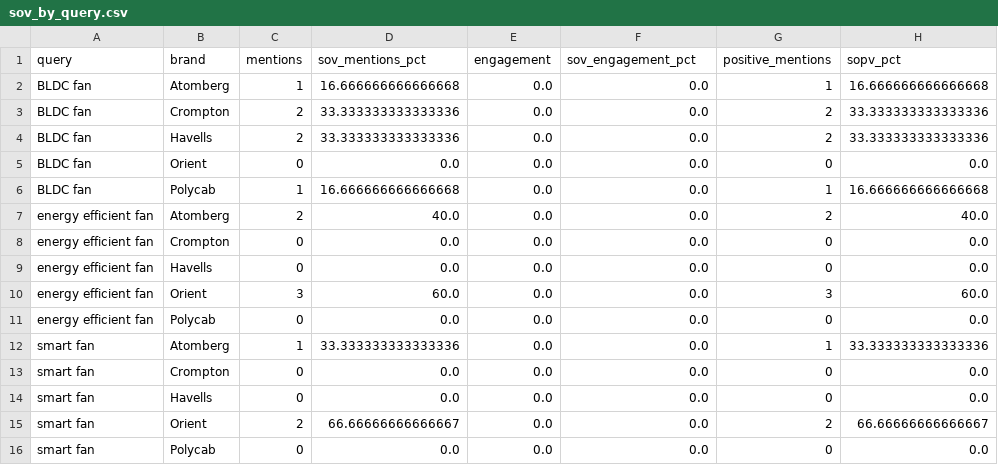
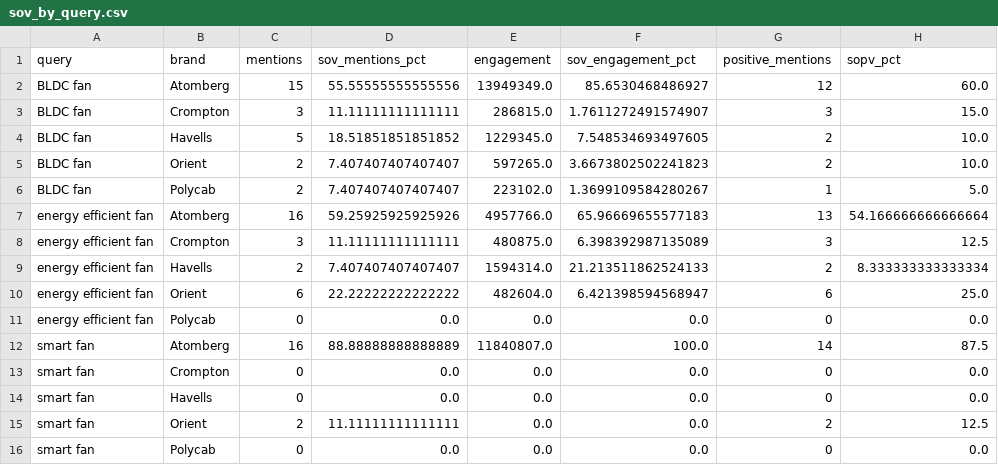
Before and after one commit to rohankenjale/atomberg_sov_analysis, a CSV file: results/sov_by_query.csv, drawn as a sheet.

```diff
--- a/results/sov_by_query.csv
+++ b/results/sov_by_query.csv
@@ -1,16 +1,16 @@
 query,brand,mentions,sov_mentions_pct,engagement,sov_engagement_pct,positive_mentions,sopv_pct
-BLDC fan,Atomberg,1,16.666666666666668,0.0,0.0,1,16.666666666666668
-BLDC fan,Crompton,2,33.333333333333336,0.0,0.0,2,33.333333333333336
-BLDC fan,Havells,2,33.333333333333336,0.0,0.0,2,33.333333333333336
-BLDC fan,Orient,0,0.0,0.0,0.0,0,0.0
-BLDC fan,Polycab,1,16.666666666666668,0.0,0.0,1,16.666666666666668
-energy efficient fan,Atomberg,2,40.0,0.0,0.0,2,40.0
-energy efficient fan,Crompton,0,0.0,0.0,0.0,0,0.0
-energy efficient fan,Havells,0,0.0,0.0,0.0,0,0.0
-energy efficient fan,Orient,3,60.0,0.0,0.0,3,60.0
+BLDC fan,Atomberg,15,55.55555555555556,13949349.0,85.6530468486927,12,60.0
+BLDC fan,Crompton,3,11.11111111111111,286815.0,1.7611272491574907,3,15.0
+BLDC fan,Havells,5,18.51851851851852,1229345.0,7.548534693497605,2,10.0
+BLDC fan,Orient,2,7.407407407407407,597265.0,3.6673802502241823,2,10.0
+BLDC fan,Polycab,2,7.407407407407407,223102.0,1.3699109584280267,1,5.0
+energy efficient fan,Atomberg,16,59.25925925925926,4957766.0,65.96669655577183,13,54.166666666666664
+energy efficient fan,Crompton,3,11.11111111111111,480875.0,6.398392987135089,3,12.5
+energy efficient fan,Havells,2,7.407407407407407,1594314.0,21.213511862524133,2,8.333333333333334
+energy efficient fan,Orient,6,22.22222222222222,482604.0,6.421398594568947,6,25.0
 energy efficient fan,Polycab,0,0.0,0.0,0.0,0,0.0
-smart fan,Atomberg,1,33.333333333333336,0.0,0.0,1,33.333333333333336
+smart fan,Atomberg,16,88.88888888888889,11840807.0,100.0,14,87.5
 smart fan,Crompton,0,0.0,0.0,0.0,0,0.0
 smart fan,Havells,0,0.0,0.0,0.0,0,0.0
-smart fan,Orient,2,66.66666666666667,0.0,0.0,2,66.66666666666667
+smart fan,Orient,2,11.11111111111111,0.0,0.0,2,12.5
 smart fan,Polycab,0,0.0,0.0,0.0,0,0.0
```
Also changed, not shown: data/processed/combined_processed.csv, data/raw/youtube_sov_india.csv, 16 other files.
